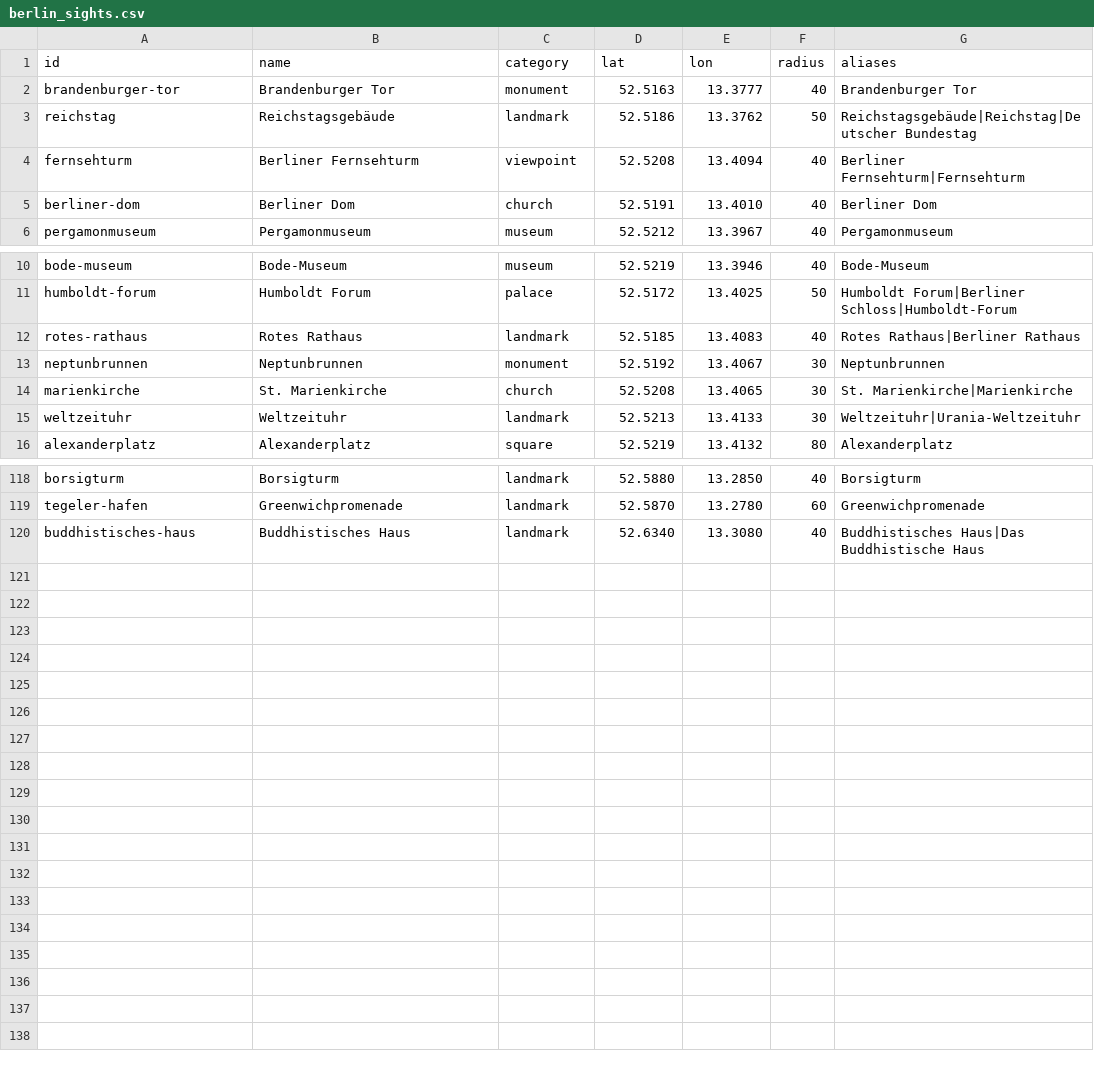
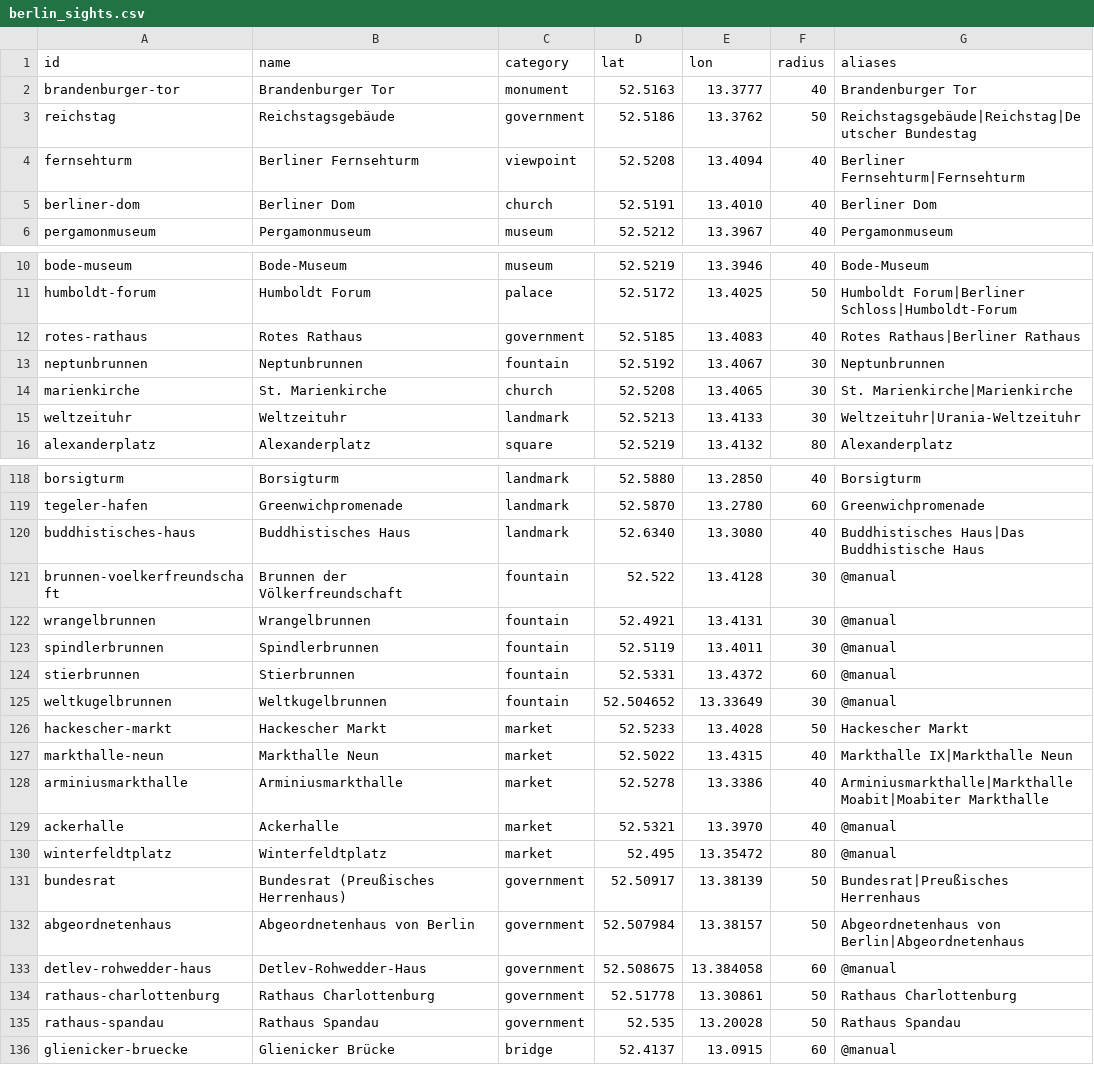
Before and after one commit to j-moeller/mapquest, a CSV file: Tools/capture/berlin_sights.csv, drawn as a sheet; only a part is shown, gaps mark what is left out; the diff covers the shown part only.

```diff
--- a/Tools/capture/berlin_sights.csv
+++ b/Tools/capture/berlin_sights.csv
@@ -2,3 +2,3 @@ id;name;category;lat;lon;radius;aliases
 brandenburger-tor;Brandenburger Tor;monument;52.5163;13.3777;40;Brandenburger Tor
-reichstag;Reichstagsgebäude;landmark;52.5186;13.3762;50;Reichstagsgebäude|Reichstag|Deutscher Bundestag
+reichstag;Reichstagsgebäude;government;52.5186;13.3762;50;Reichstagsgebäude|Reichstag|Deutscher Bundestag
 fernsehturm;Berliner Fernsehturm;viewpoint;52.5208;13.4094;40;Berliner Fernsehturm|Fernsehturm
@@ -11,4 +11,4 @@ bode-museum;Bode-Museum;museum;52.5219;13.3946;40;Bode-Museum
 humboldt-forum;Humboldt Forum;palace;52.5172;13.4025;50;Humboldt Forum|Berliner Schloss|Humboldt-Forum
-rotes-rathaus;Rotes Rathaus;landmark;52.5185;13.4083;40;Rotes Rathaus|Berliner Rathaus
-neptunbrunnen;Neptunbrunnen;monument;52.5192;13.4067;30;Neptunbrunnen
+rotes-rathaus;Rotes Rathaus;government;52.5185;13.4083;40;Rotes Rathaus|Berliner Rathaus
+neptunbrunnen;Neptunbrunnen;fountain;52.5192;13.4067;30;Neptunbrunnen
 marienkirche;St. Marienkirche;church;52.5208;13.4065;30;St. Marienkirche|Marienkirche
@@ -120 +120,17 @@ tegeler-hafen;Greenwichpromenade;landmark;52.5870;13.2780;60;Greenwichpromenade
 buddhistisches-haus;Buddhistisches Haus;landmark;52.6340;13.3080;40;Buddhistisches Haus|Das Buddhistische Haus
+brunnen-voelkerfreundschaft;Brunnen der Völkerfreundschaft;fountain;52.522;13.4128;30;@manual
+wrangelbrunnen;Wrangelbrunnen;fountain;52.4921;13.4131;30;@manual
+spindlerbrunnen;Spindlerbrunnen;fountain;52.5119;13.4011;30;@manual
+stierbrunnen;Stierbrunnen;fountain;52.5331;13.4372;60;@manual
+weltkugelbrunnen;Weltkugelbrunnen;fountain;52.504652;13.33649;30;@manual
+hackescher-markt;Hackescher Markt;market;52.5233;13.4028;50;Hackescher Markt
+markthalle-neun;Markthalle Neun;market;52.5022;13.4315;40;Markthalle IX|Markthalle Neun
+arminiusmarkthalle;Arminiusmarkthalle;market;52.5278;13.3386;40;Arminiusmarkthalle|Markthalle Moabit|Moabiter Markthalle
+ackerhalle;Ackerhalle;market;52.5321;13.3970;40;@manual
+winterfeldtplatz;Winterfeldtplatz;market;52.495;13.35472;80;@manual
+bundesrat;Bundesrat (Preußisches Herrenhaus);government;52.50917;13.38139;50;Bundesrat|Preußisches Herrenhaus
+abgeordnetenhaus;Abgeordnetenhaus von Berlin;government;52.507984;13.38157;50;Abgeordnetenhaus von Berlin|Abgeordnetenhaus
+detlev-rohwedder-haus;Detlev-Rohwedder-Haus;government;52.508675;13.384058;60;@manual
+rathaus-charlottenburg;Rathaus Charlottenburg;government;52.51778;13.30861;50;Rathaus Charlottenburg
+rathaus-spandau;Rathaus Spandau;government;52.535;13.20028;50;Rathaus Spandau
+glienicker-bruecke;Glienicker Brücke;bridge;52.4137;13.0915;60;@manual
```
Also changed, not shown: 5 edited cells elsewhere in this file, Tools/capture/berlin_sight_articles.csv, Tools/capture/berlin_sight_history.csv, 16 other files.
